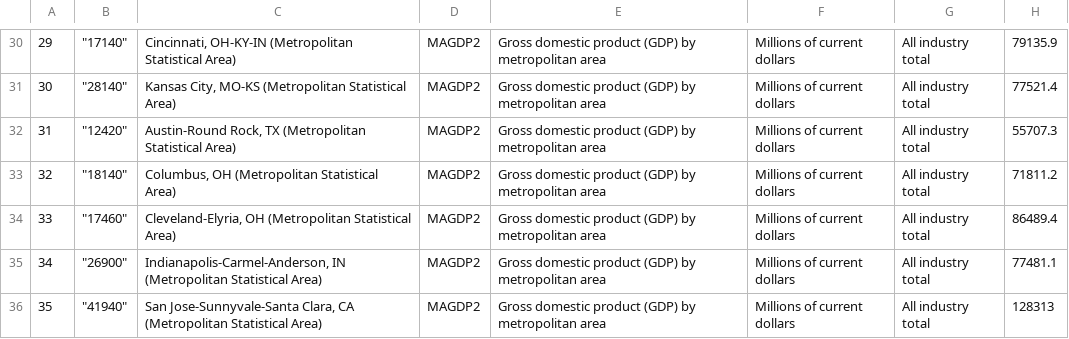
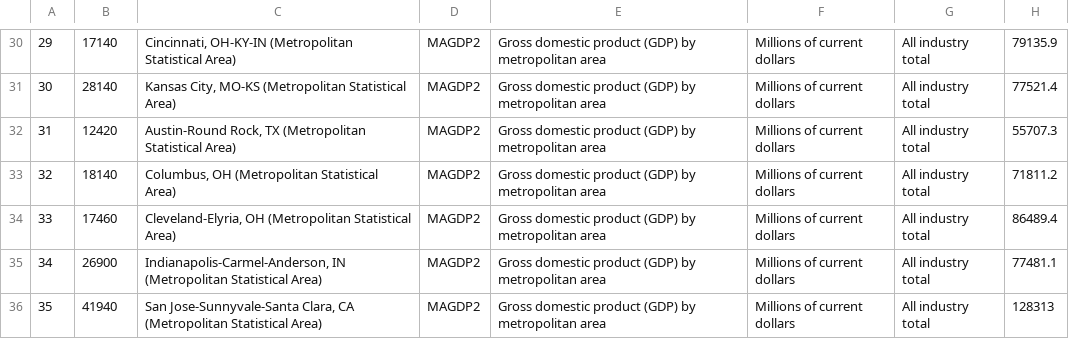
Before and after one commit to ajgarber20/Garber-Arvati_Final-Project, a CSV file: Metro GDP Data/All Metro.csv, drawn as a sheet; only a part is shown, gaps mark what is left out; the diff covers the shown part only; the diff names each change by its address in the sheet, - before the commit and + after, or states it on an @@ line.

```diff
--- a/Metro GDP Data/All Metro.csv
+++ b/Metro GDP Data/All Metro.csv
-B30: "17140"
+B30: 17140
-B31: "28140"
+B31: 28140
-B32: "12420"
+B32: 12420
-B33: "18140"
+B33: 18140
-B34: "17460"
+B34: 17460
-B35: "26900"
+B35: 26900
-B36: "41940"
+B36: 41940
```
Also changed, not shown: 28 edited cells elsewhere in this file.
